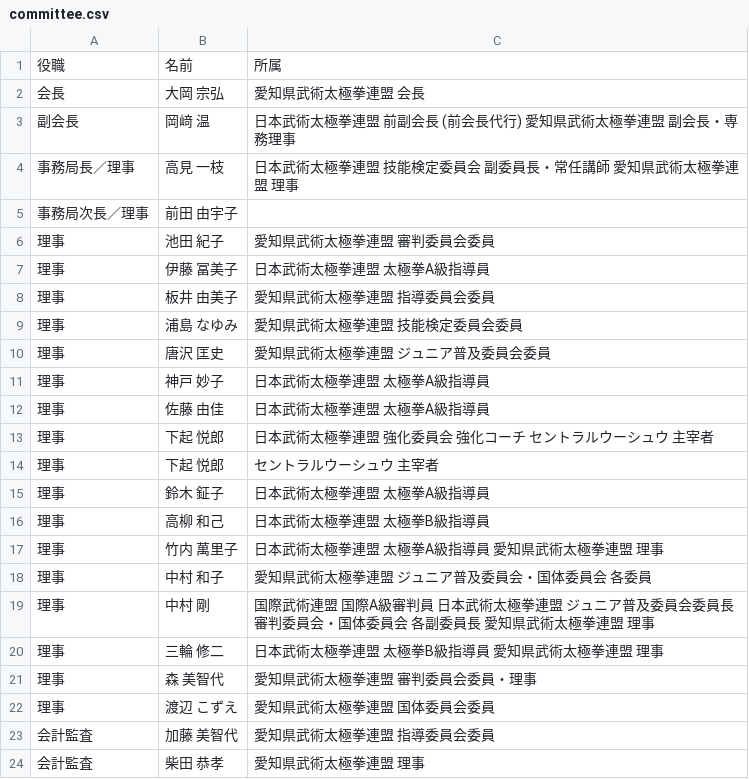
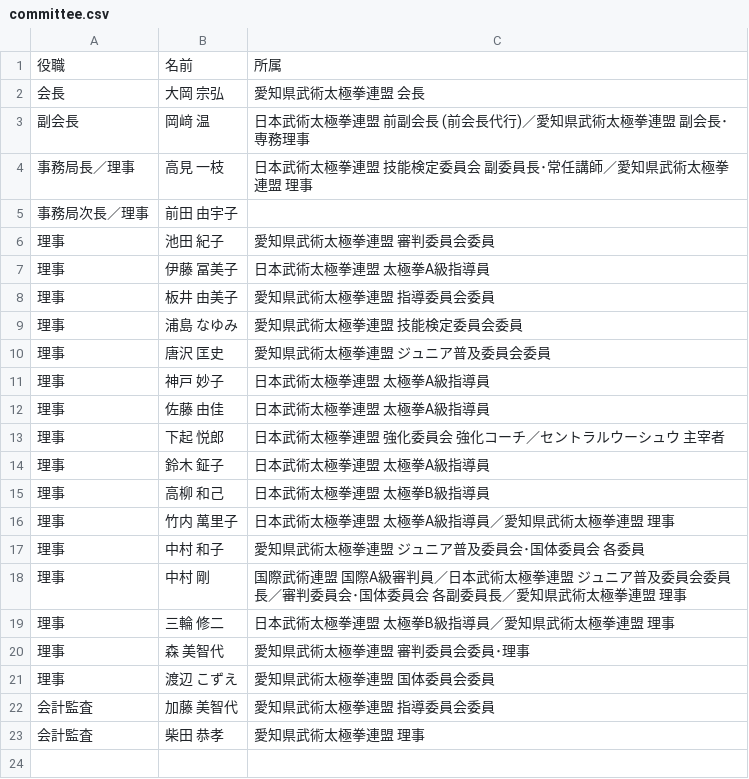
Before and after one commit to taijiaichi/homepage, a CSV file: docs/data/committee.csv, drawn as a sheet.

Commit message:
修正

```diff
--- a/docs/data/committee.csv
+++ b/docs/data/committee.csv
@@ -2,4 +2,4 @@
 会長,大岡 宗弘,愛知県武術太極拳連盟 会長
-副会長,岡﨑 温,日本武術太極拳連盟 前副会長 (前会長代行) 愛知県武術太極拳連盟 副会長・専務理事
-事務局長／理事,高見 一枝,日本武術太極拳連盟 技能検定委員会 副委員長・常任講師 愛知県武術太極拳連盟 理事
+副会長,岡﨑 温,日本武術太極拳連盟 前副会長 (前会長代行)／愛知県武術太極拳連盟 副会長･専務理事
+事務局長／理事,高見 一枝,日本武術太極拳連盟 技能検定委員会 副委員長･常任講師／愛知県武術太極拳連盟 理事
 事務局次長／理事,前田 由宇子,
@@ -12,11 +12,10 @@
 理事,佐藤 由佳,日本武術太極拳連盟 太極拳A級指導員
-理事,下起 悦郎,日本武術太極拳連盟 強化委員会 強化コーチ セントラルウーシュウ 主宰者
-理事,下起 悦郎,セントラルウーシュウ 主宰者
+理事,下起 悦郎,日本武術太極拳連盟 強化委員会 強化コーチ／セントラルウーシュウ 主宰者
 理事,鈴木 鉦子,日本武術太極拳連盟 太極拳A級指導員
 理事,高柳 和己,日本武術太極拳連盟 太極拳B級指導員
-理事,竹内 萬里子,日本武術太極拳連盟 太極拳A級指導員 愛知県武術太極拳連盟 理事
-理事,中村 和子,愛知県武術太極拳連盟 ジュニア普及委員会・国体委員会 各委員
-理事,中村 剛,国際武術連盟 国際A級審判員 日本武術太極拳連盟 ジュニア普及委員会委員長 審判委員会・国体委員会 各副委員長 愛知県武術太極拳連盟 理事
-理事,三輪 修二,日本武術太極拳連盟 太極拳B級指導員 愛知県武術太極拳連盟 理事
-理事,森 美智代,愛知県武術太極拳連盟 審判委員会委員・理事
+理事,竹内 萬里子,日本武術太極拳連盟 太極拳A級指導員／愛知県武術太極拳連盟 理事
+理事,中村 和子,愛知県武術太極拳連盟 ジュニア普及委員会･国体委員会 各委員
+理事,中村 剛,国際武術連盟 国際A級審判員／日本武術太極拳連盟 ジュニア普及委員会委員長／審判委員会･国体委員会 各副委員長／愛知県武術太極拳連盟 理事
+理事,三輪 修二,日本武術太極拳連盟 太極拳B級指導員／愛知県武術太極拳連盟 理事
+理事,森 美智代,愛知県武術太極拳連盟 審判委員会委員･理事
 理事,渡辺 こずえ,愛知県武術太極拳連盟 国体委員会委員
```
